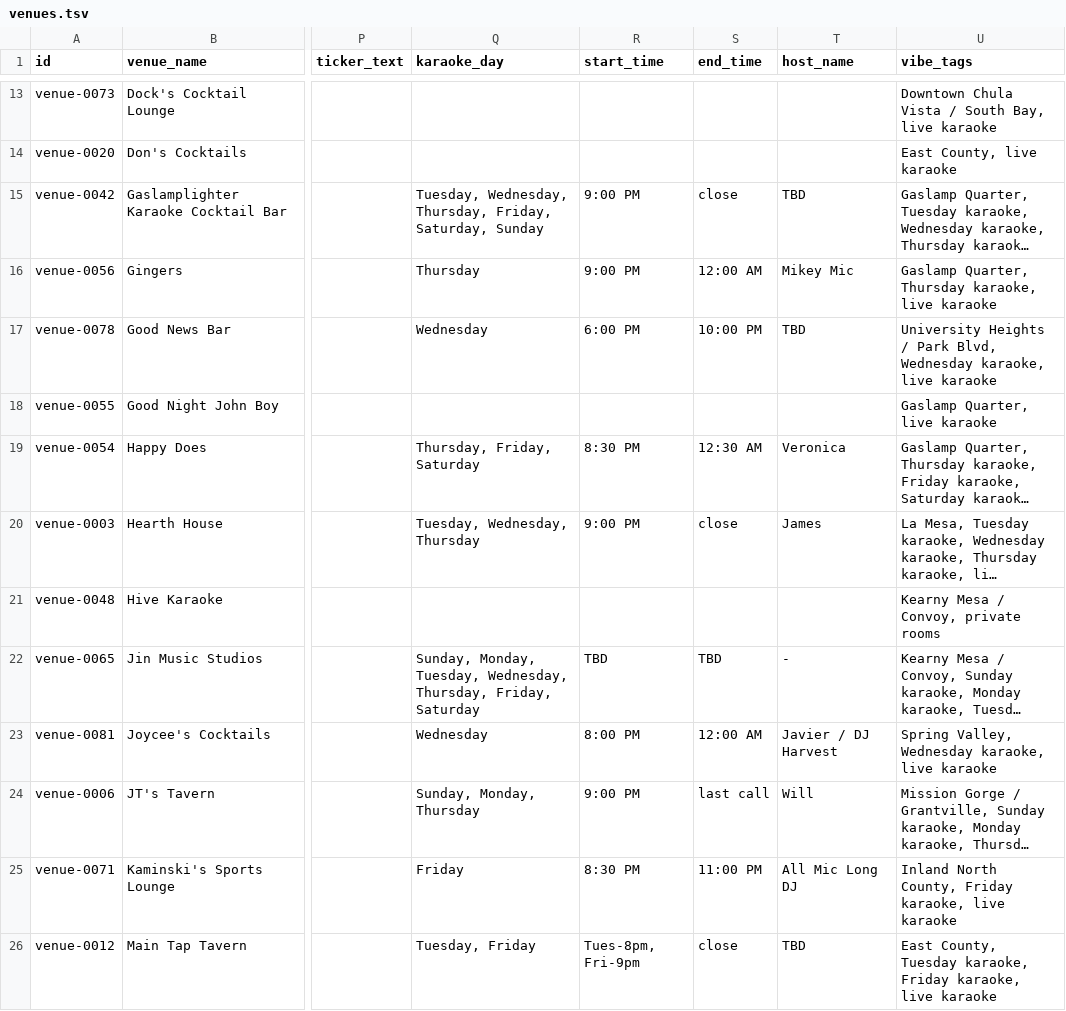
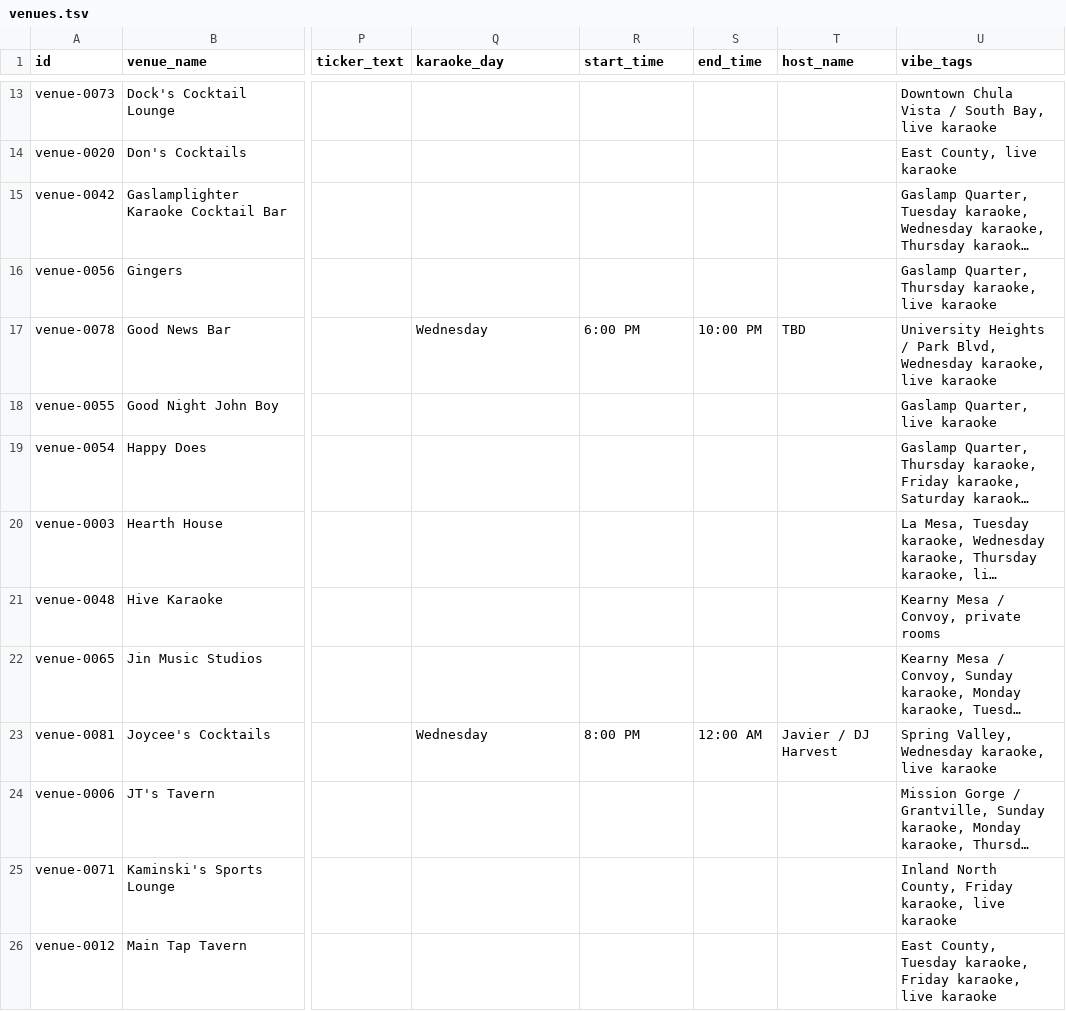
Before and after one commit to whiteinkcreates/singhub, a TSV file: public/data/venues.tsv, drawn as a sheet; only a part is shown, gaps mark what is left out; long unchanged cells end in …; the diff covers the shown part only; the diff names each change by its address in the sheet, - before the commit and + after, or states it on an @@ line.

```diff
--- a/public/data/venues.tsv
+++ b/public/data/venues.tsv
-Q15 (karaoke_day): Tuesday, Wednesday, Thursday, Friday, Saturday, Sunday
+Q15 (karaoke_day): (empty)
-R15:R16 (start_time): 9:00 PM
+R15:R16 (start_time): (empty)
-S15 (end_time): close
+S15 (end_time): (empty)
-T15 (host_name): TBD
+T15 (host_name): (empty)
-Q16 (karaoke_day): Thursday
+Q16 (karaoke_day): (empty)
-S16 (end_time): 12:00 AM
+S16 (end_time): (empty)
-T16 (host_name): Mikey Mic
+T16 (host_name): (empty)
-Q19 (karaoke_day): Thursday, Friday, Saturday
+Q19 (karaoke_day): (empty)
-R19 (start_time): 8:30 PM
+R19 (start_time): (empty)
-S19 (end_time): 12:30 AM
+S19 (end_time): (empty)
-T19 (host_name): Veronica
+T19 (host_name): (empty)
-Q20 (karaoke_day): Tuesday, Wednesday, Thursday
+Q20 (karaoke_day): (empty)
-R20 (start_time): 9:00 PM
+R20 (start_time): (empty)
-S20 (end_time): close
+S20 (end_time): (empty)
-T20 (host_name): James
+T20 (host_name): (empty)
-Q22 (karaoke_day): Sunday, Monday, Tuesday, Wednesday, Thursday, Friday, Saturday
+Q22 (karaoke_day): (empty)
-R22 (start_time): TBD
+R22 (start_time): (empty)
-S22 (end_time): TBD
+S22 (end_time): (empty)
-T22 (host_name): -
+T22 (host_name): (empty)
-Q24 (karaoke_day): Sunday, Monday, Thursday
+Q24 (karaoke_day): (empty)
-R24 (start_time): 9:00 PM
+R24 (start_time): (empty)
-S24 (end_time): last call
+S24 (end_time): (empty)
-T24 (host_name): Will
+T24 (host_name): (empty)
-Q25 (karaoke_day): Friday
+Q25 (karaoke_day): (empty)
-R25 (start_time): 8:30 PM
+R25 (start_time): (empty)
-S25 (end_time): 11:00 PM
+S25 (end_time): (empty)
-T25 (host_name): All Mic Long DJ
+T25 (host_name): (empty)
-Q26 (karaoke_day): Tuesday, Friday
+Q26 (karaoke_day): (empty)
-R26 (start_time): Tues-8pm, Fri-9pm
+R26 (start_time): (empty)
-S26 (end_time): close
+S26 (end_time): (empty)
-T26 (host_name): TBD
+T26 (host_name): (empty)
```
Also changed, not shown: 1 removed row and 107 edited cells elsewhere in this file, 4 other files.
